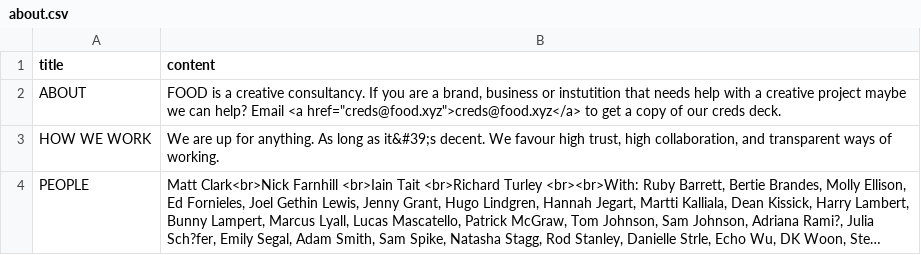
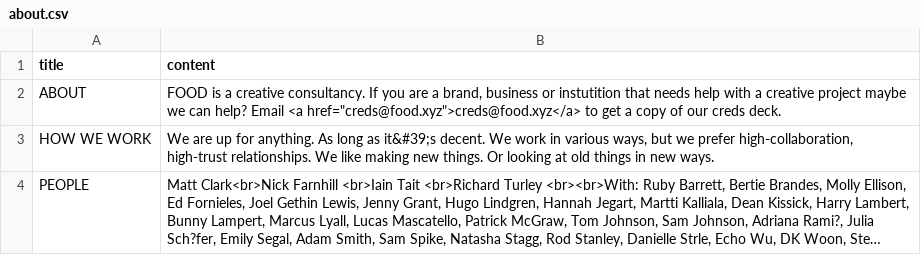
Before and after one commit to aaiiintt/food_new_site, a CSV file: data/about.csv, drawn as a sheet; long unchanged cells end in …; the diff names each change by its address in the sheet, - before the commit and + after, or states it on an @@ line.

Commit message:
Update about.csv

```diff
--- a/data/about.csv
+++ b/data/about.csv
-B3 (content): …decent. We favour high trust, high collaboration, and transparent ways of working.
+B3 (content): …decent. We work in various ways, but we prefer high-collaboration, high-trust relationships. We like making new things. Or looking at old things in new ways.
```
